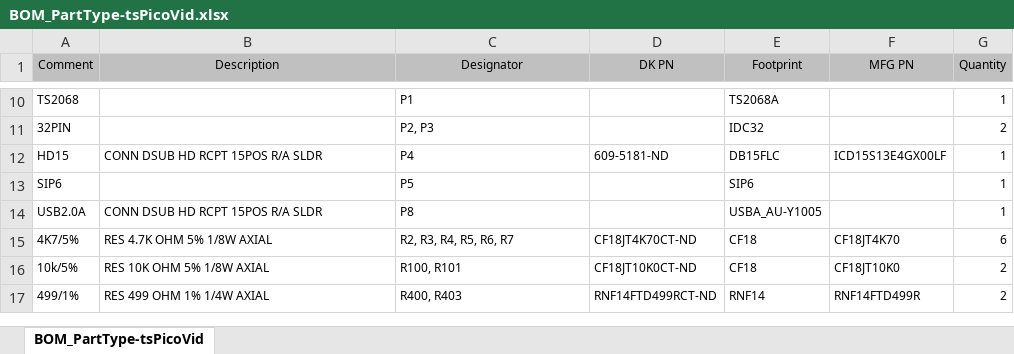
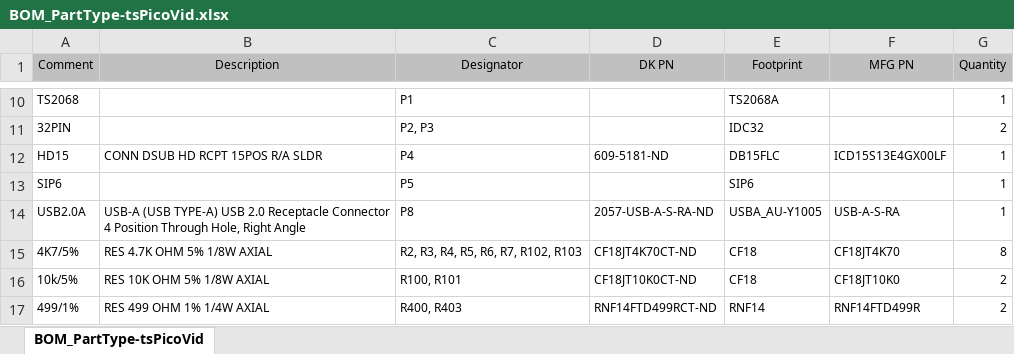
Before and after one commit to timex-sinclair-projects/PicoVideo, an Excel workbook: hardware/fab/BOM/BOM_PartType-tsPicoVid.xlsx, sheet BOM_PartType-tsPicoVid, drawn as a sheet; only a part is shown, gaps mark what is left out; values as stored, in another font and other column widths than the file's, no borders; the diff names each change by its address in the sheet, - before the commit and + after, or states it on an @@ line.

```diff
--- a/hardware/fab/BOM/BOM_PartType-tsPicoVid.xlsx (sheet BOM_PartType-tsPicoVid)
+++ b/hardware/fab/BOM/BOM_PartType-tsPicoVid.xlsx (sheet BOM_PartType-tsPicoVid)
-B14 (Description): CONN DSUB HD RCPT 15POS R/A SLDR
+B14 (Description): USB-A (USB TYPE-A) USB 2.0 Receptacle Connector 4 Position Through Hole, Right Angle
-D14 (DK PN): (empty)
+D14 (DK PN): 2057-USB-A-S-RA-ND
-F14 (MFG PN): (empty)
+F14 (MFG PN): USB-A-S-RA
-C15 (Designator): R2, R3, R4, R5, R6, R7
+C15 (Designator): R2, R3, R4, R5, R6, R7, R102, R103
-G15 (Quantity): 6
+G15 (Quantity): 8
```
Also changed, not shown: 27 other files.
